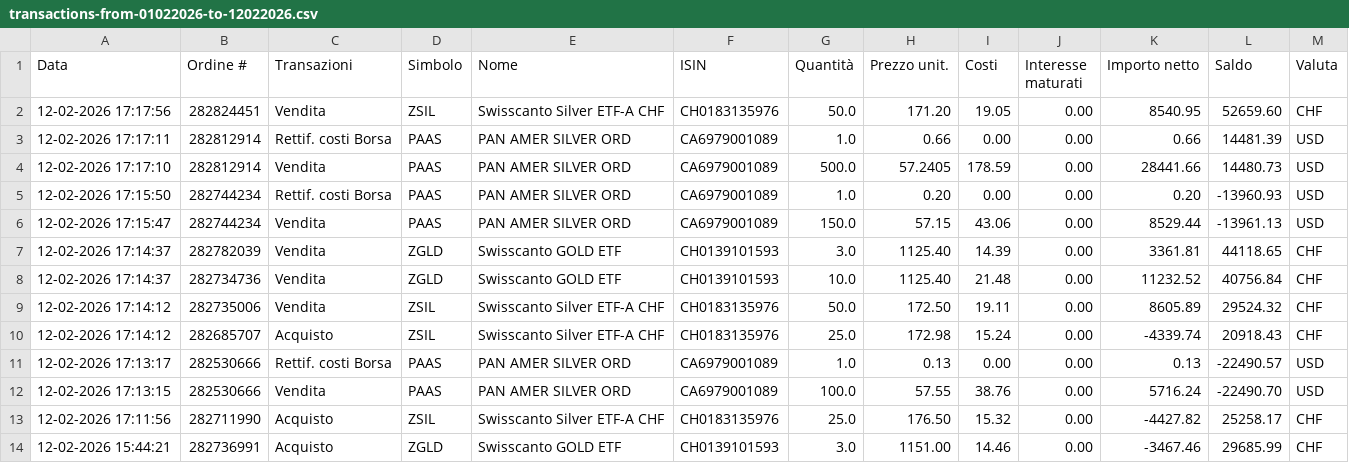
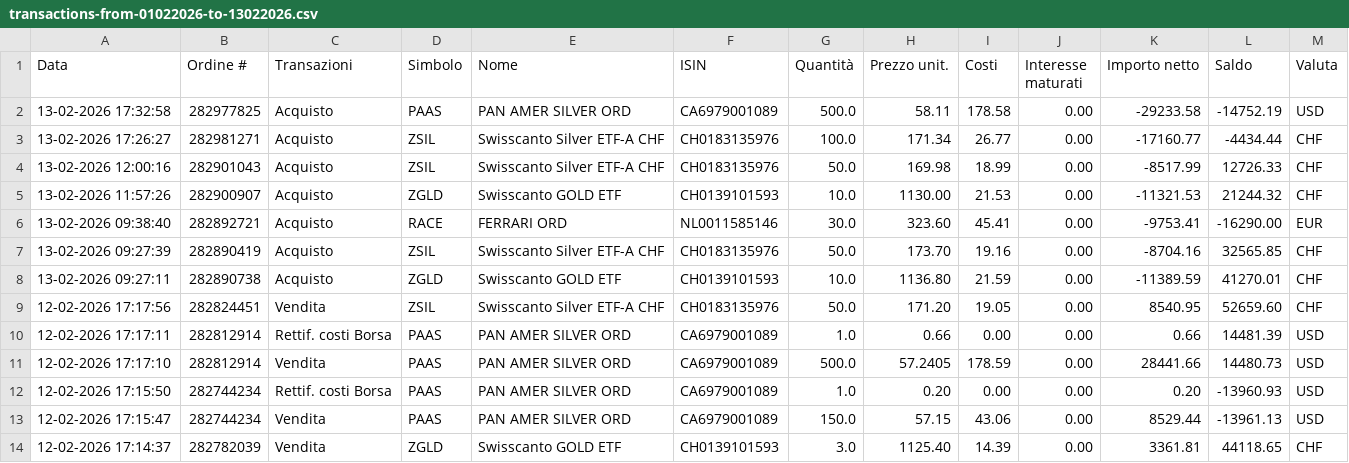
Before and after one commit to rressi/my-portfolio-notebooks, a CSV file: data/transactions-from-01022026-to-13022026.csv (was data/transactions-from-01022026-to-12022026.csv), drawn as a sheet; only a part is shown; the shorter side is filled out with more unchanged rows; the diff names each change by its address in the sheet, - before the commit and + after, or states it on an @@ line.

```diff
--- a/data/transactions-from-01022026-to-12022026.csv
+++ b/data/transactions-from-01022026-to-13022026.csv
+row 2: 13-02-2026 17:32:58 | 282977825 | Acquisto | PAAS | PAN AMER SILVER ORD | CA6979001089 | 500.0 | 58.11 | 178.58 | 0.00 | -29233.58 | -14752.19 | USD
+row 3: 13-02-2026 17:26:27 | 282981271 | Acquisto | ZSIL | Swisscanto Silver ETF-A CHF | CH0183135976 | 100.0 | 171.34 | 26.77 | 0.00 | -17160.77 | -4434.44 | CHF
+row 4: 13-02-2026 12:00:16 | 282901043 | Acquisto | ZSIL | Swisscanto Silver ETF-A CHF | CH0183135976 | 50.0 | 169.98 | 18.99 | 0.00 | -8517.99 | 12726.33 | CHF
+row 5: 13-02-2026 11:57:26 | 282900907 | Acquisto | ZGLD | Swisscanto GOLD ETF | CH0139101593 | 10.0 | 1130.00 | 21.53 | 0.00 | -11321.53 | 21244.32 | CHF
+row 6: 13-02-2026 09:38:40 | 282892721 | Acquisto | RACE | FERRARI ORD | NL0011585146 | 30.0 | 323.60 | 45.41 | 0.00 | -9753.41 | -16290.00 | EUR
+row 7: 13-02-2026 09:27:39 | 282890419 | Acquisto | ZSIL | Swisscanto Silver ETF-A CHF | CH0183135976 | 50.0 | 173.70 | 19.16 | 0.00 | -8704.16 | 32565.85 | CHF
+row 8: 13-02-2026 09:27:11 | 282890738 | Acquisto | ZGLD | Swisscanto GOLD ETF | CH0139101593 | 10.0 | 1136.80 | 21.59 | 0.00 | -11389.59 | 41270.01 | CHF
```
Also changed, not shown: 48 other files.
